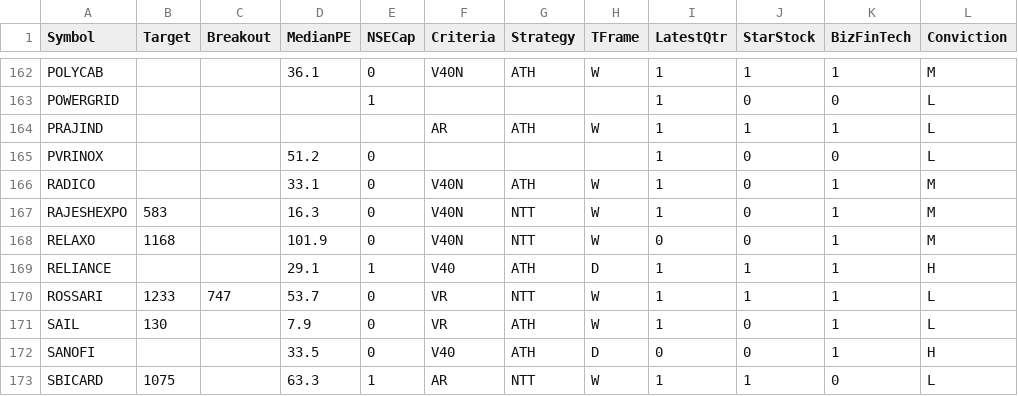
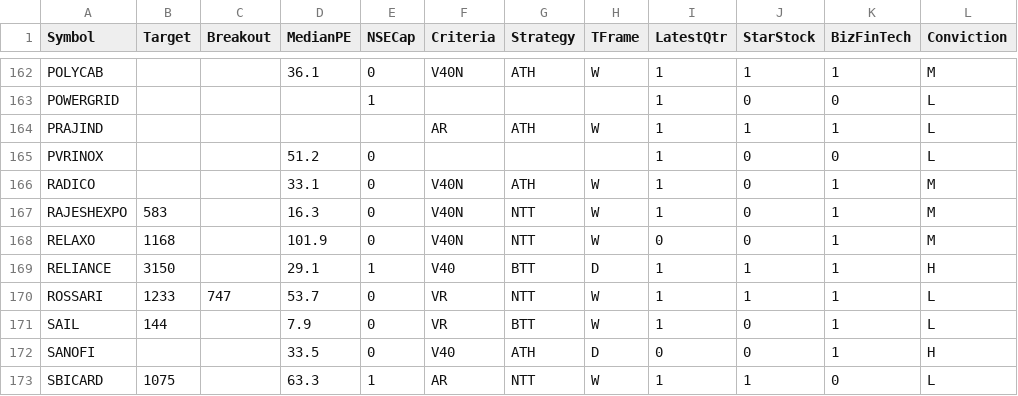
Before and after one commit to ankit-rathi/Quantvesting_v1, a CSV file: data/myProspectsScrips.csv, drawn as a sheet; only a part is shown, gaps mark what is left out; the diff names each change by its address in the sheet, - before the commit and + after, or states it on an @@ line.

Commit message:
Add files via upload

```diff
--- a/data/myProspectsScrips.csv
+++ b/data/myProspectsScrips.csv
-B169 (Target): (empty)
+B169 (Target): 3150
-G169 (Strategy): ATH
+G169 (Strategy): BTT
-B171 (Target): 130
+B171 (Target): 144
-G171 (Strategy): ATH
+G171 (Strategy): BTT
```
